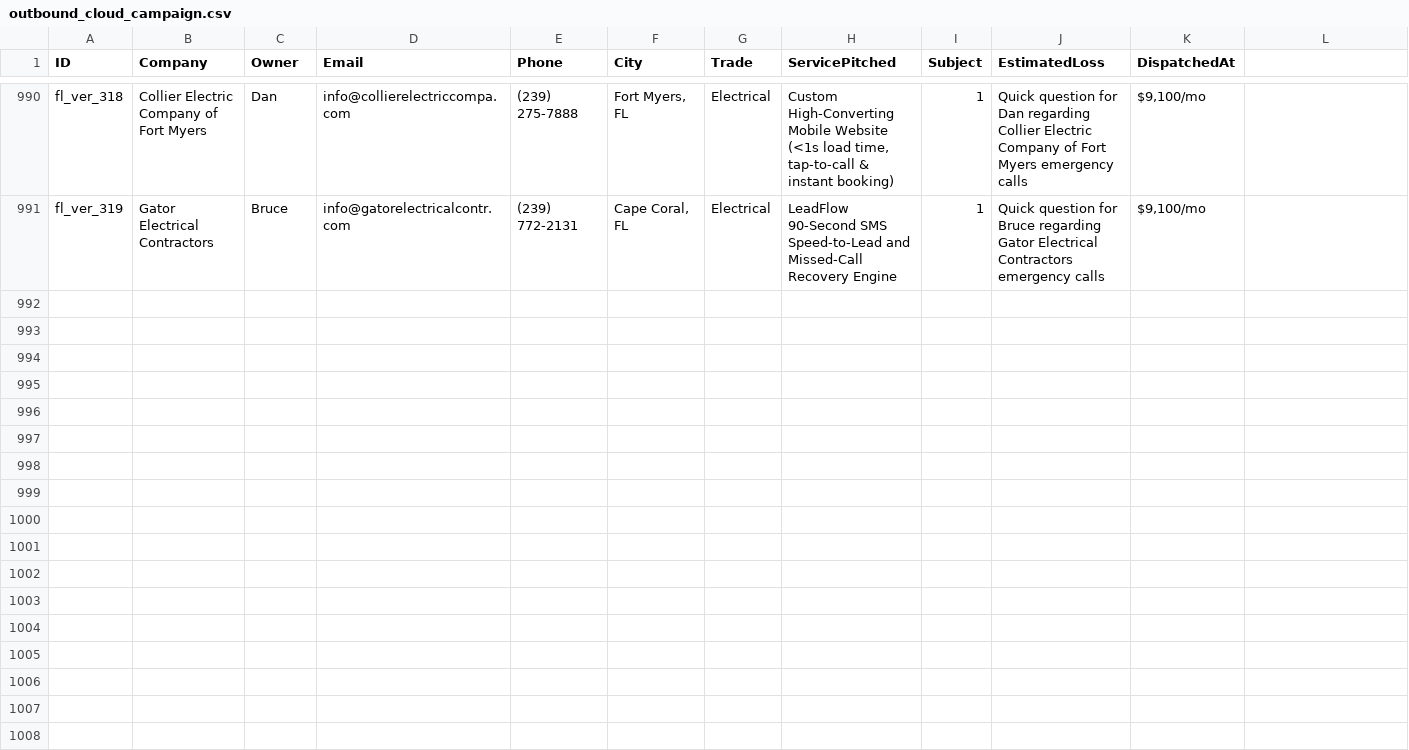
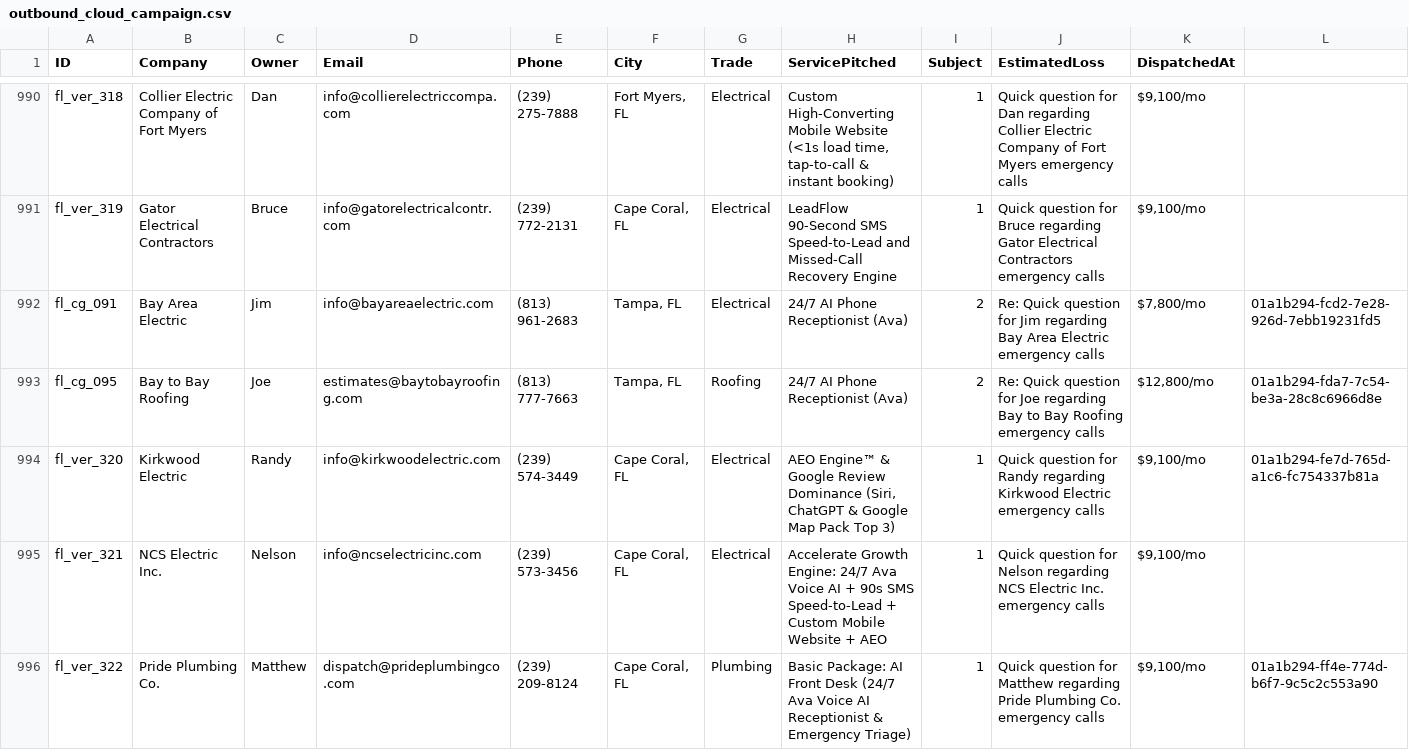
Before and after one commit to hluke2057-hub/Vantorxsolutions, a CSV file: data/outbound_cloud_campaign.csv, drawn as a sheet; only a part is shown, gaps mark what is left out; rows hold the shown columns only; the diff names each change by its address in the sheet, - before the commit and + after, or states it on an @@ line.

Commit message:
chore(cloud-autopilot): 24/7 autonomous dispatch cycle completed [skip ci]

```diff
--- a/data/outbound_cloud_campaign.csv
+++ b/data/outbound_cloud_campaign.csv
+row 992: fl_cg_091 | Bay Area Electric | Jim | info@bayareaelectric.com | (813) 961-2683 | Tampa, FL | Electrical | 24/7 AI Phone Receptionist (Ava) | 2 | Re: Quick question for Jim regarding Bay Area Electric emergency calls | $7,800/mo | 01a1b294-fcd2-7e28-926d-7ebb19231fd5
+row 993: fl_cg_095 | Bay to Bay Roofing | Joe | estimates@baytobayroofing.com | (813) 777-7663 | Tampa, FL | Roofing | 24/7 AI Phone Receptionist (Ava) | 2 | Re: Quick question for Joe regarding Bay to Bay Roofing emergency calls | $12,800/mo | 01a1b294-fda7-7c54-be3a-28c8c6966d8e
+row 994: fl_ver_320 | Kirkwood Electric | Randy | info@kirkwoodelectric.com | (239) 574-3449 | Cape Coral, FL | Electrical | AEO Engine™ & Google Review Dominance (Siri, ChatGPT & Google Map Pack Top 3) | 1 | Quick question for Randy regarding Kirkwood Electric emergency calls | $9,100/mo | 01a1b294-fe7d-765d-a1c6-fc754337b81a
+row 995: fl_ver_321 | NCS Electric Inc. | Nelson | info@ncselectricinc.com | (239) 573-3456 | Cape Coral, FL | Electrical | Accelerate Growth Engine: 24/7 Ava Voice AI + 90s SMS Speed-to-Lead + Custom Mobile Website + AEO | 1 | Quick question for Nelson regarding NCS Electric Inc. emergency calls | $9,100/mo
+row 996: fl_ver_322 | Pride Plumbing Co. | Matthew | dispatch@prideplumbingco.com | (239) 209-8124 | Cape Coral, FL | Plumbing | Basic Package: AI Front Desk (24/7 Ava Voice AI Receptionist & Emergency Triage) | 1 | Quick question for Matthew regarding Pride Plumbing Co. emergency calls | $9,100/mo | 01a1b294-ff4e-774d-b6f7-9c5c2c553a90
```
Also changed, not shown: 4 other files.
